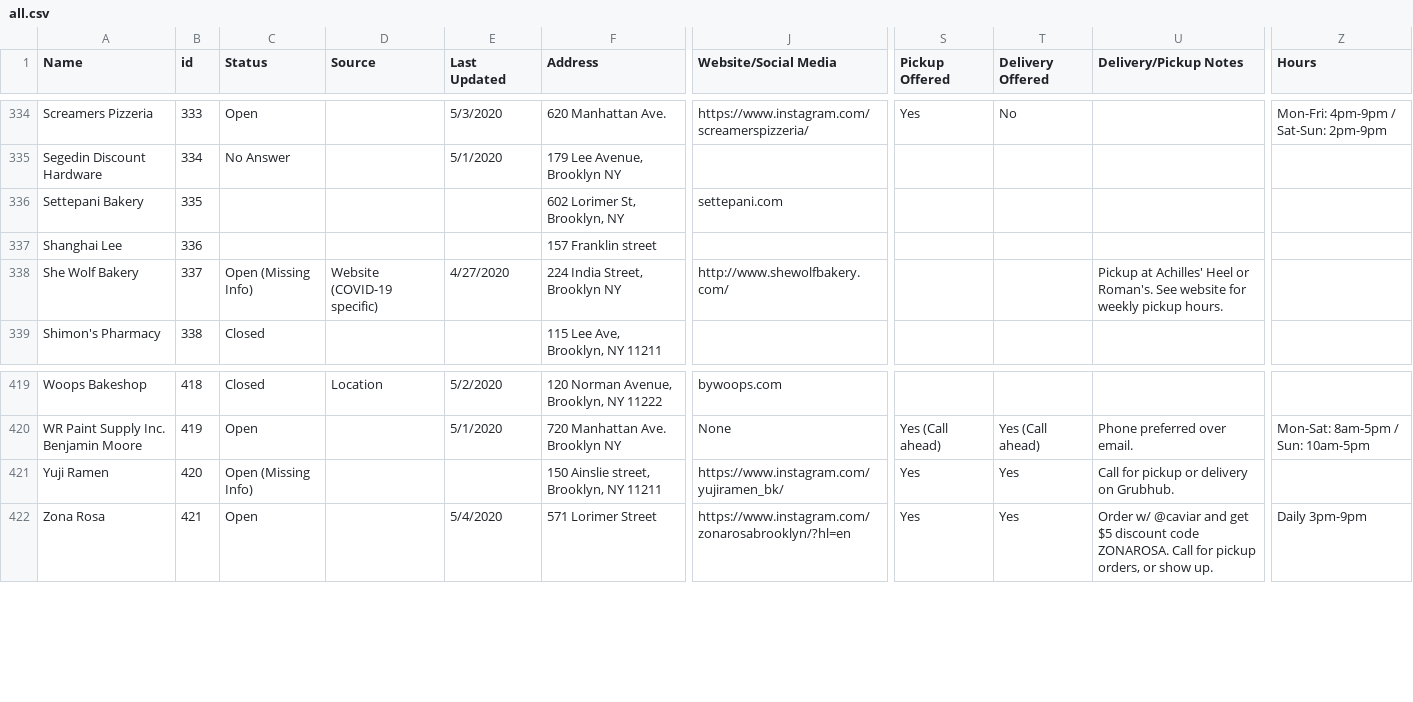
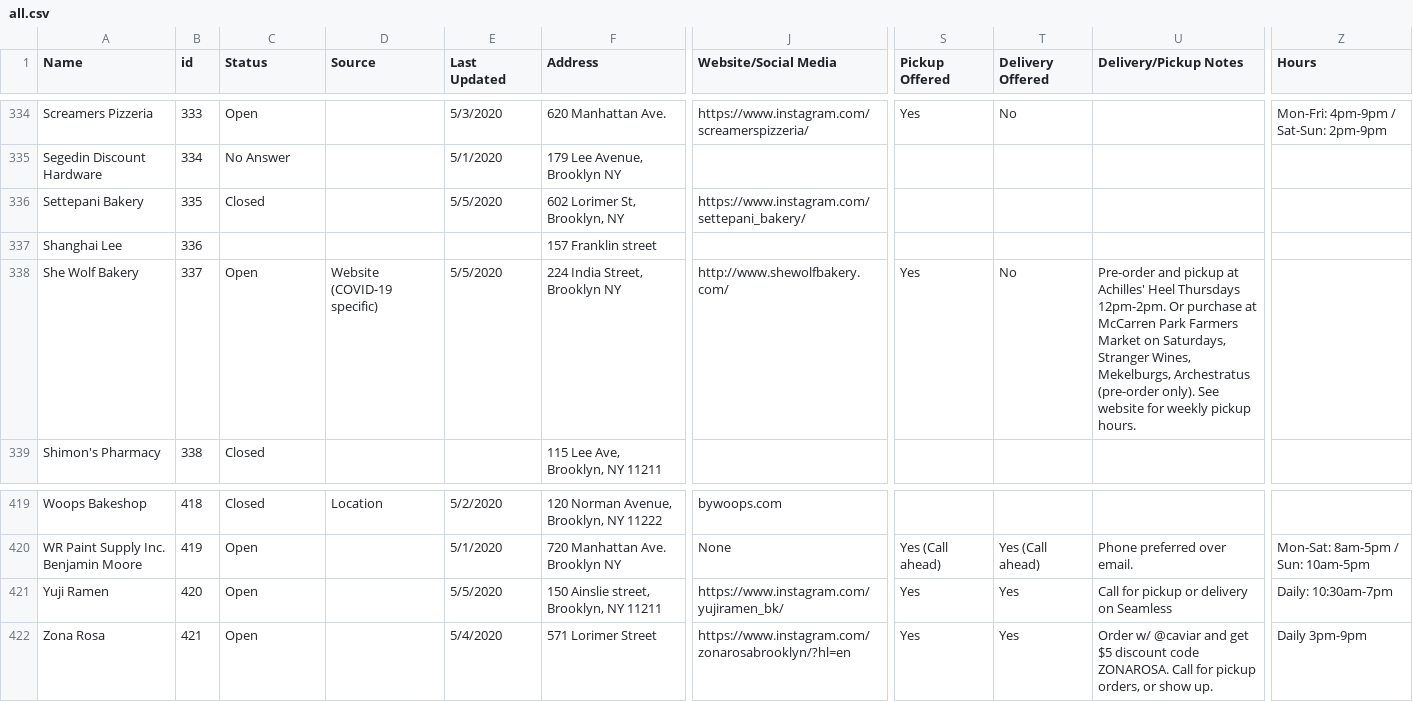
Before and after one commit to yizongk/whats-open-north-brooklyn, a CSV file: data/all.csv, drawn as a sheet; only a part is shown, gaps mark what is left out; the diff covers the shown part only; the diff names each change by its address in the sheet, - before the commit and + after, or states it on an @@ line.

```diff
--- a/data/all.csv
+++ b/data/all.csv
-C336 (Status): (empty)
+C336 (Status): Closed
-E336 (Last Updated): (empty)
+E336 (Last Updated): 5/5/2020
-J336 (Website/Social Media): settepani.com
+J336 (Website/Social Media): https://www.instagram.com/settepani_bakery/
-C338 (Status): Open (Missing Info)
+C338 (Status): Open
-E338 (Last Updated): 4/27/2020
+E338 (Last Updated): 5/5/2020
-S338 (Pickup Offered): (empty)
+S338 (Pickup Offered): Yes
-T338 (Delivery Offered): (empty)
+T338 (Delivery Offered): No
-U338 (Delivery/Pickup Notes): Pickup at Achilles' Heel or Roman's. See website…
+U338 (Delivery/Pickup Notes): Pre-order and pickup at Achilles' Heel Thursdays 12pm-2pm. Or purchase at McCarren Park Farmers Market on Saturdays, Stranger Wines, Mekelburgs, Archestratus (pre-order only). See website…
-C421 (Status): Open (Missing Info)
+C421 (Status): Open
-E421 (Last Updated): (empty)
+E421 (Last Updated): 5/5/2020
-U421 (Delivery/Pickup Notes): Call for pickup or delivery on Grubhub.
+U421 (Delivery/Pickup Notes): Call for pickup or delivery on Seamless
-Z421 (Hours): (empty)
+Z421 (Hours): Daily: 10:30am-7pm
```
Also changed, not shown: 66 edited cells elsewhere in this file.
